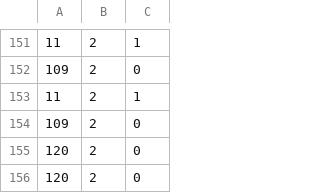
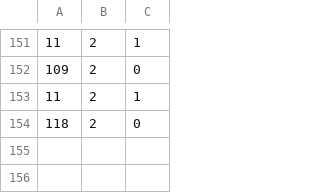
Before and after one commit to Nood24/MIDI-Real-Time, a CSV file: midi_driver/driver/CSVFiles/gaygordons/Drums.csv, drawn as a sheet; only a part is shown, gaps mark what is left out.

```diff
--- a/midi_driver/driver/CSVFiles/gaygordons/Drums.csv
+++ b/midi_driver/driver/CSVFiles/gaygordons/Drums.csv
@@ -153,4 +153,2 @@
 11,2,1
-109,2,0
-120,2,0
-120,2,0
+118,2,0
```
Also changed, not shown: midi_driver/driver/CSVFiles/gaygordons/Accordion.csv, 9 other files.
